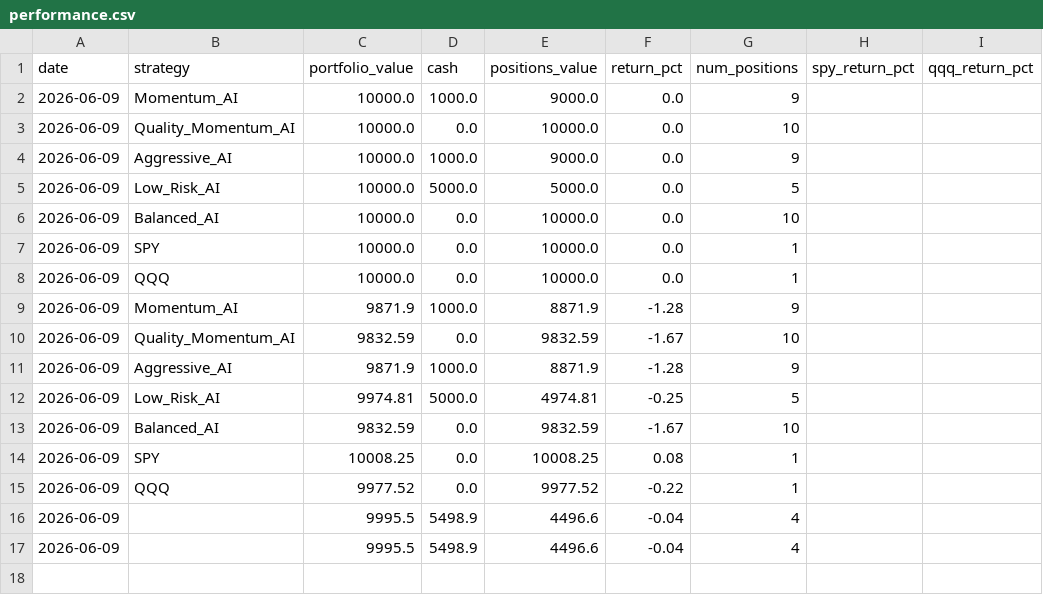
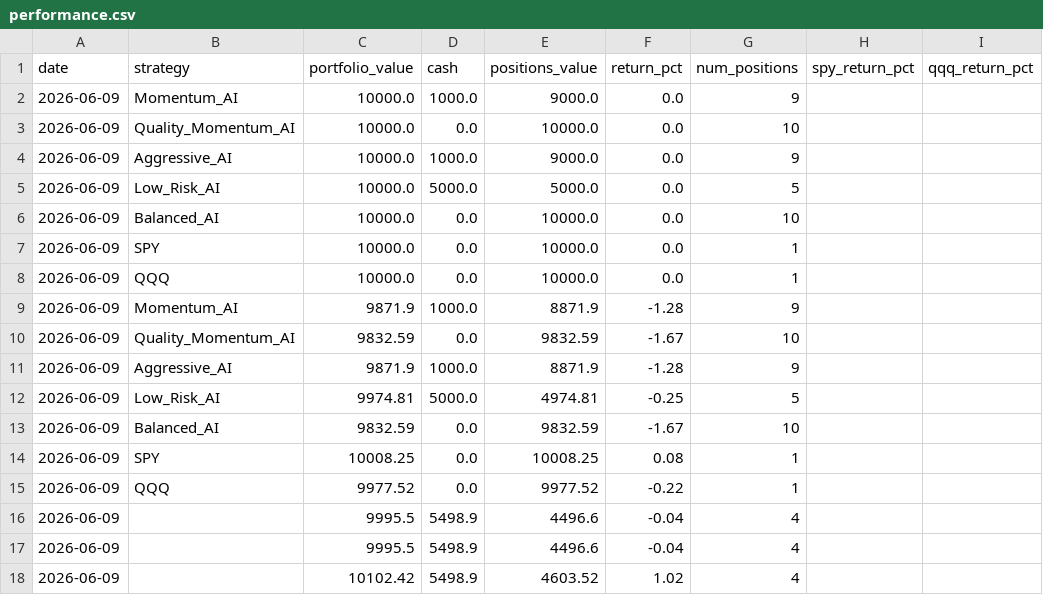
Before and after one commit to tarjeinordby/AI_Stock_Lab, a CSV file: data/performance.csv, drawn as a sheet; the diff names each change by its address in the sheet, - before the commit and + after, or states it on an @@ line.

```diff
--- a/data/performance.csv
+++ b/data/performance.csv
+row 18: 2026-06-09 |  | 10102.42 | 5498.9 | 4603.52 | 1.02 | 4
```
Also changed, not shown: 1 other file.
